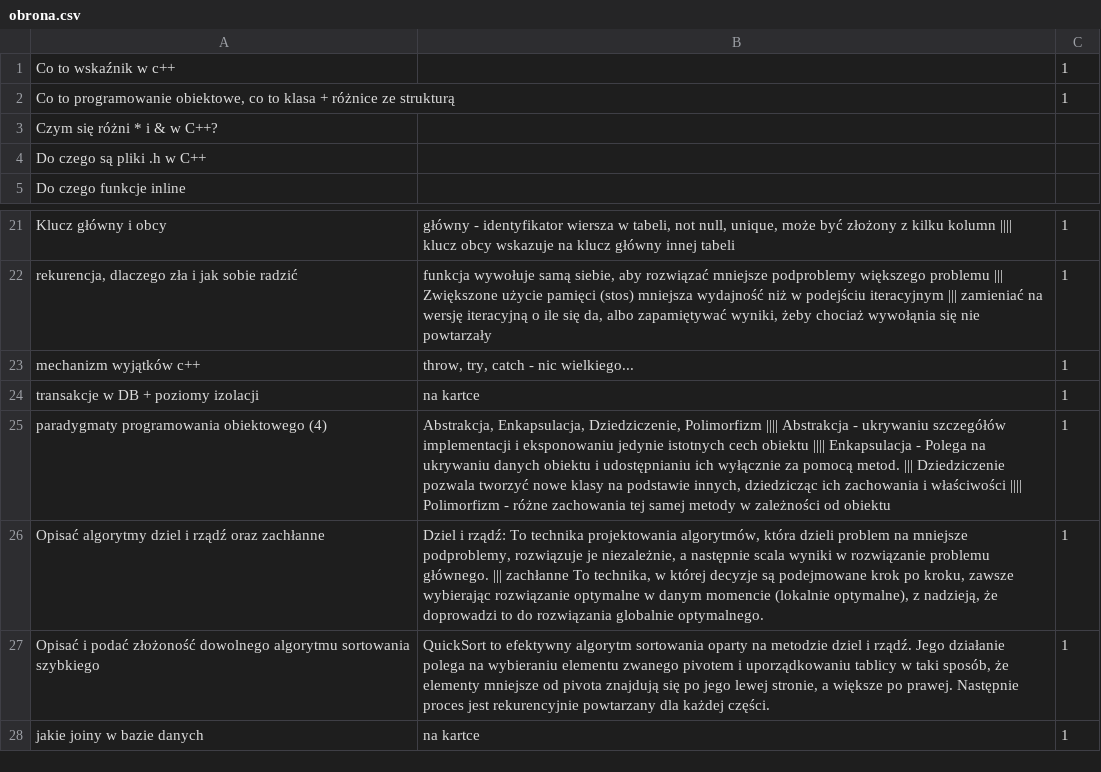
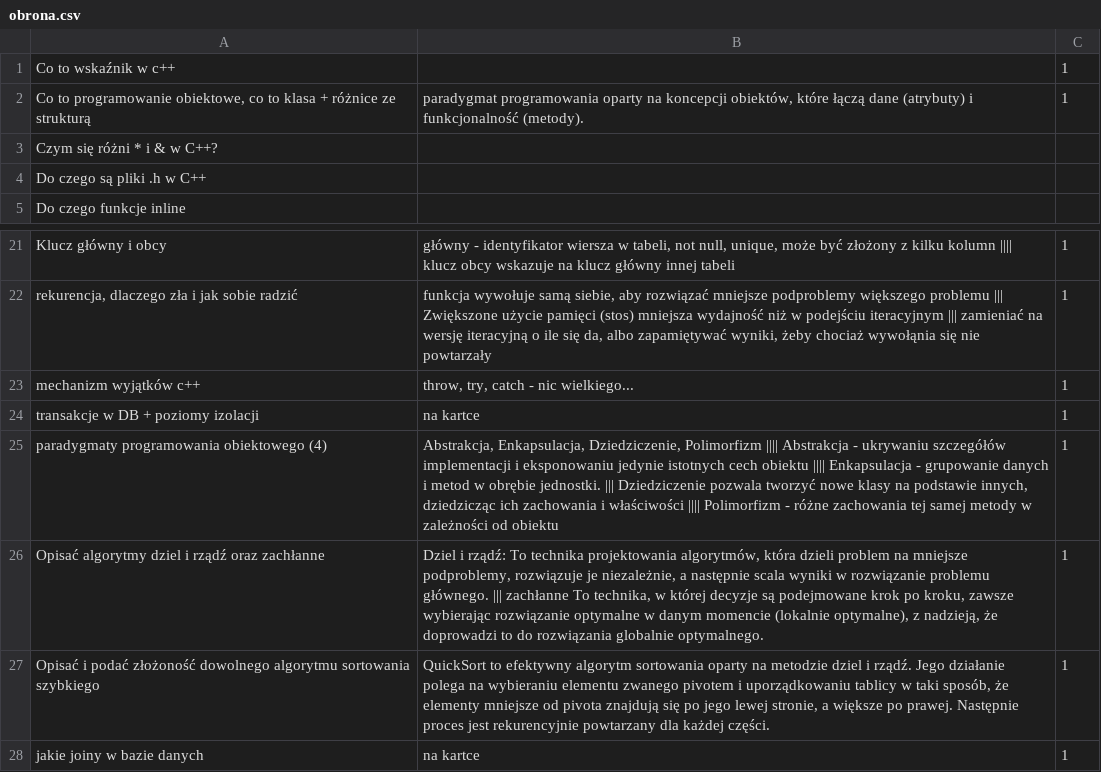
Before and after one commit to CaIiguIa/Wejsciowkowo, a CSV file: datasets/obrona.csv, drawn as a sheet; only a part is shown, gaps mark what is left out.

Commit message:
Update obrona.csv

```diff
--- a/datasets/obrona.csv
+++ b/datasets/obrona.csv
@@ -1,3 +1,3 @@
 Co to wskaźnik w c++;"";1
-Co to programowanie obiektowe, co to klasa + różnice ze strukturą;;1
+Co to programowanie obiektowe, co to klasa + różnice ze strukturą;paradygmat programowania oparty na koncepcji obiektów, które łączą dane (atrybuty) i funkcjonalność (metody).;1
 Czym się różni * i & w C++? ;;
@@ -24,3 +24,3 @@ mechanizm wyjątków c++;throw, try, catch - nic wielkiego...;1
 transakcje w DB + poziomy izolacji;na kartce;1
-paradygmaty programowania obiektowego (4);Abstrakcja, Enkapsulacja, Dziedziczenie, Polimorfizm |||| Abstrakcja - ukrywaniu szczegółów implementacji i eksponowaniu jedynie istotnych cech obiektu |||| Enkapsulacja - Polega na ukrywaniu danych obiektu i udostępnianiu ich wyłącznie za pomocą metod. ||| Dziedziczenie pozwala tworzyć nowe klasy na podstawie innych, dziedzicząc ich zachowania i właściwości |||| Polimorfizm - różne zachowania tej samej metody w zależności od obiektu;1
+paradygmaty programowania obiektowego (4);Abstrakcja, Enkapsulacja, Dziedziczenie, Polimorfizm |||| Abstrakcja - ukrywaniu szczegółów implementacji i eksponowaniu jedynie istotnych cech obiektu |||| Enkapsulacja - grupowanie danych i metod w obrębie jednostki. ||| Dziedziczenie pozwala tworzyć nowe klasy na podstawie innych, dziedzicząc ich zachowania i właściwości |||| Polimorfizm - różne zachowania tej samej metody w zależności od obiektu;1
 Opisać algorytmy dziel i rządź oraz zachłanne;Dziel i rządź: To technika projektowania algorytmów, która dzieli problem na mniejsze podproblemy, rozwiązuje je niezależnie, a następnie scala wyniki w rozwiązanie problemu głównego. ||| zachłanne To technika, w której decyzje są podejmowane krok po kroku, zawsze wybierając rozwiązanie optymalne w danym momencie (lokalnie optymalne), z nadzieją, że doprowadzi to do rozwiązania globalnie optymalnego.;1
```
